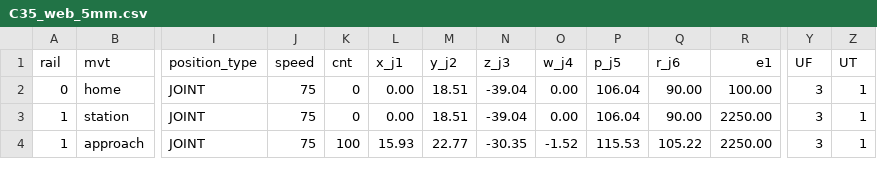
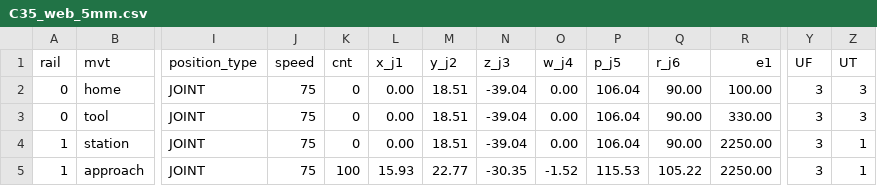
Before and after one commit to lafritemema/MARS_build_processor, a CSV file: notebooks/data/C35_web_5mm.csv, drawn as a sheet; only a part is shown, gaps mark what is left out; rows hold the shown columns only; the diff names each change by its address in the sheet, - before the commit and + after, or states it on an @@ line.

Commit message:
integrate load tool

```diff
--- a/notebooks/data/C35_web_5mm.csv
+++ b/notebooks/data/C35_web_5mm.csv
-Z2 (UT): 1
+Z2 (UT): 3
+row 3: 0 | tool | JOINT | 75 | 0 | 0.00 | 18.51 | -39.04 | 0.00 | 106.04 | 90.00 | 330.00 | 3 | 3
```
Also changed, not shown: 7 other files.
